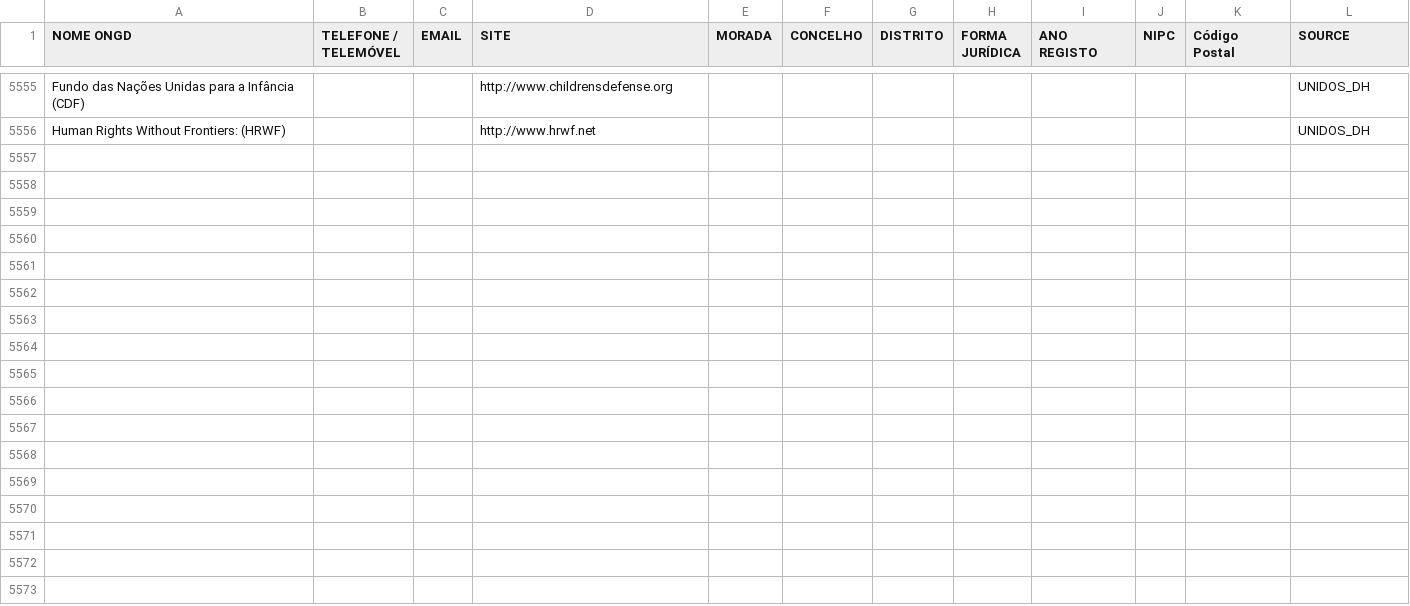
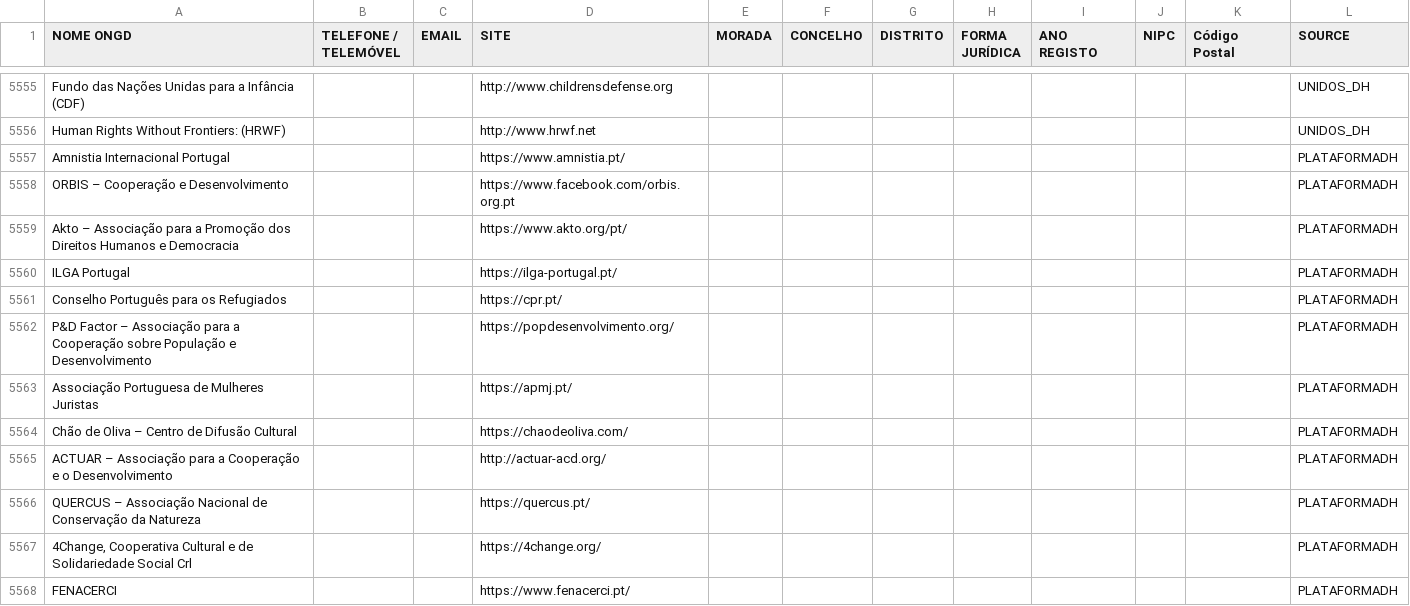
Before and after one commit to cogniwave/adiuvare, a CSV file: scripts/generatedFiles/merged_output.csv, drawn as a sheet; only a part is shown, gaps mark what is left out; the diff covers the shown part only.

```diff
--- a/scripts/generatedFiles/merged_output.csv
+++ b/scripts/generatedFiles/merged_output.csv
@@ -8568 +8568,13 @@ Fundo das Nações Unidas para a Infância (CDF),,,http://www.childrensdefense.o
 Human Rights Without Frontiers: (HRWF),,,http://www.hrwf.net ,,,,,,,,UNIDOS_DH
+Amnistia Internacional Portugal,,,https://www.amnistia.pt/,,,,,,,,PLATAFORMADH
+ORBIS – Cooperação e Desenvolvimento,,,https://www.facebook.com/orbis.org.pt,,,,,,,,PLATAFORMADH
+Akto – Associação para a Promoção dos Direitos Humanos e Democracia,,,https://www.akto.org/pt/,,,,,,,,PLATAFORMADH
+ILGA Portugal,,,https://ilga-portugal.pt/,,,,,,,,PLATAFORMADH
+Conselho Português para os Refugiados,,,https://cpr.pt/,,,,,,,,PLATAFORMADH
+P&D Factor – Associação para a Cooperação sobre População e Desenvolvimento,,,https://popdesenvolvimento.org/,,,,,,,,PLATAFORMADH
+Associação Portuguesa de Mulheres Juristas,,,https://apmj.pt/,,,,,,,,PLATAFORMADH
+Chão de Oliva – Centro de Difusão Cultural,,,https://chaodeoliva.com/,,,,,,,,PLATAFORMADH
+ACTUAR – Associação para a Cooperação e o Desenvolvimento,,,http://actuar-acd.org/,,,,,,,,PLATAFORMADH
+QUERCUS – Associação Nacional de Conservação da Natureza,,,https://quercus.pt/,,,,,,,,PLATAFORMADH
+"4Change, Cooperativa Cultural e de Solidariedade Social Crl",,,https://4change.org/,,,,,,,,PLATAFORMADH
+FENACERCI,,,https://www.fenacerci.pt/,,,,,,,,PLATAFORMADH
```
Also changed, not shown: 11 added rows elsewhere in this file, 2 other files.
